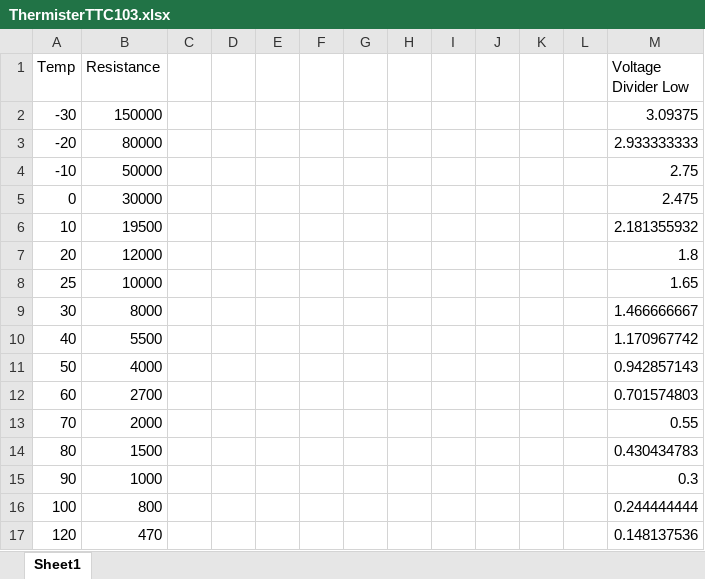
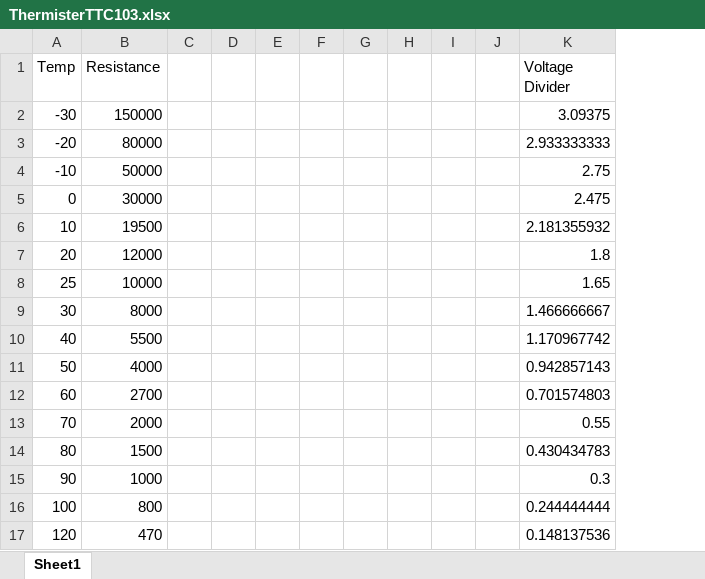
Before and after one commit to Intro-To-Embedded-Systems-RU09342/milestone-2-front-row-squad, an Excel workbook: ThermisterTTC103.xlsx, sheet Sheet1, drawn as a sheet; values as stored, in another font and other column widths than the file's, no borders; charts and pictures not drawn; removed rows and columns are numbered as before the commit, all else as after; the diff names each change by its address in the sheet, - before the commit and + after, or states it on an @@ line.

Commit message:
Updated excel thermister sheet

```diff
--- a/ThermisterTTC103.xlsx (sheet Sheet1)
+++ b/ThermisterTTC103.xlsx (sheet Sheet1)
-column K, empty
-column L, empty
-K1: Voltage Divider Low
+K1: Voltage Divider
```
